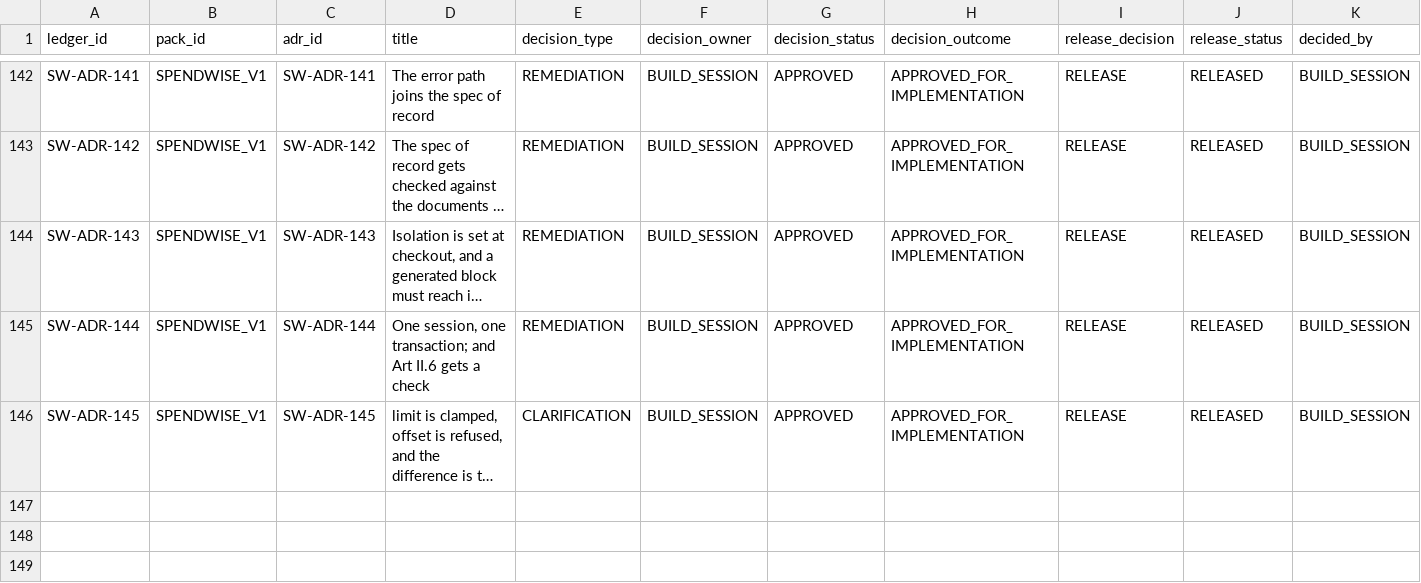
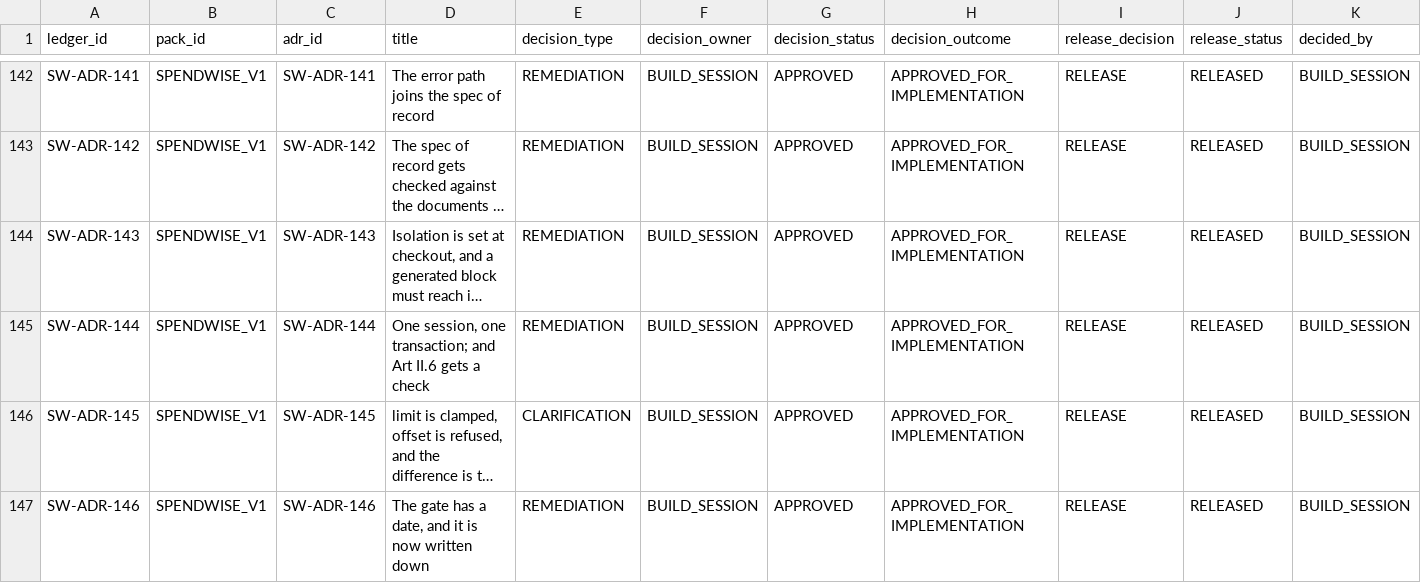
Before and after one commit to AniruddhasGit/SpendWise_AWS, a TSV file: docs/01 ADR/ADR_DECISION_RELEASE_LEDGER.tsv, drawn as a sheet; only a part is shown, gaps mark what is left out; long unchanged cells end in …; rows hold the shown columns only; the diff names each change by its address in the sheet, - before the commit and + after, or states it on an @@ line.

```diff
--- a/docs/01 ADR/ADR_DECISION_RELEASE_LEDGER.tsv
+++ b/docs/01 ADR/ADR_DECISION_RELEASE_LEDGER.tsv
+row 147: SW-ADR-146 | SPENDWISE_V1 | SW-ADR-146 | The gate has a date, and it is now written down | REMEDIATION | BUILD_SESSION | APPROVED | APPROVED_FOR_IMPLEMENTATION | RELEASE | RELEASED | BUILD_SESSION
```
Also changed, not shown: docs/10 EngineeringLedger/engineering_ledger.tsv, 15 other files.
